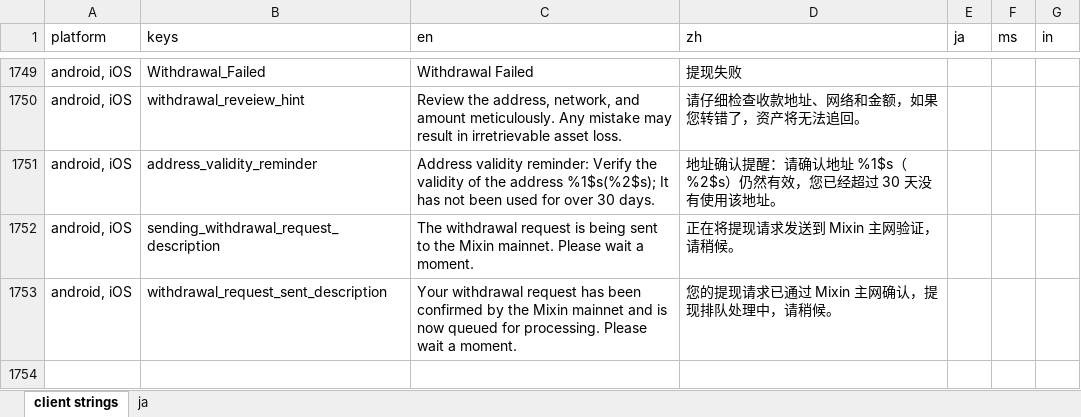
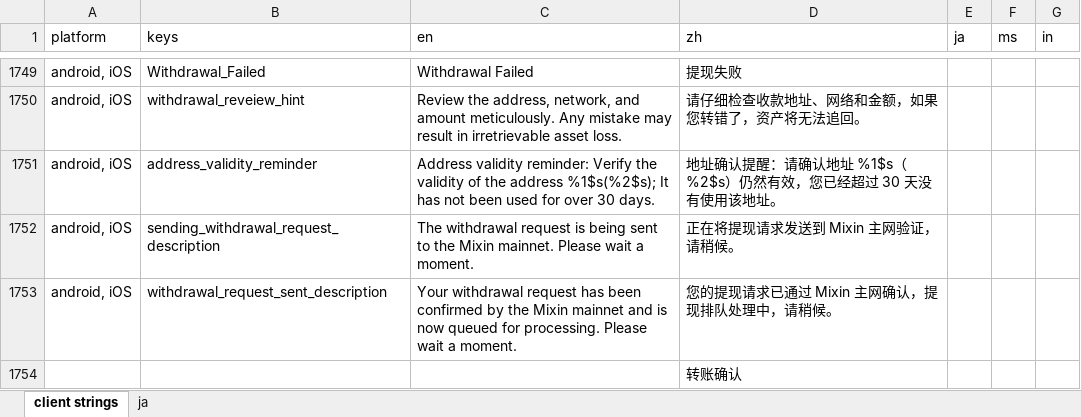
Before and after one commit to xingstarx/sync-google-sheet, an Excel workbook: client.xlsx, sheet client strings, drawn as a sheet; only a part is shown, gaps mark what is left out; values as stored, in another font and other column widths than the file's, no borders; charts and pictures and conditional formats not drawn; the diff names each change by its address in the sheet, - before the commit and + after, or states it on an @@ line.

Commit message:
update client.xlsx

```diff
--- a/client.xlsx (sheet client strings)
+++ b/client.xlsx (sheet client strings)
+row 1754:  |  |  | 转账确认
```
